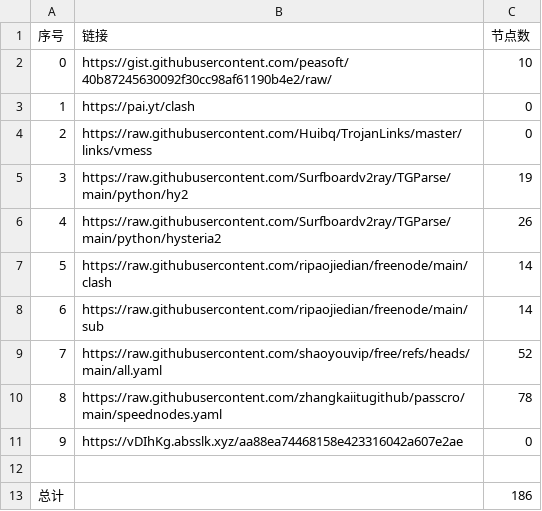
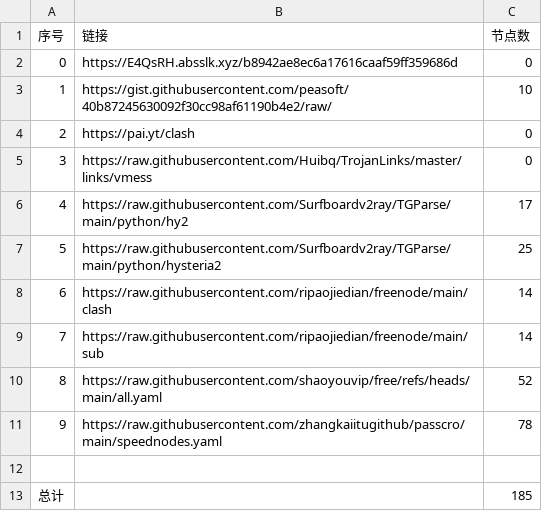
Before and after one commit to san-0595/NoMoreWalls, a CSV file: list_result.csv, drawn as a sheet; removed rows and columns are numbered as before the commit, all else as after; the diff names each change by its address in the sheet, - before the commit and + after, or states it on an @@ line.

```diff
--- a/list_result.csv
+++ b/list_result.csv
+row 2: 0 | https://E4QsRH.absslk.xyz/b8942ae8ec6a17616caaf59ff359686d | 0
@@ column A (序号) renumbered between rows 3 and 11 @@
-C6 (节点数): 19
+C6 (节点数): 17
-C7 (节点数): 26
+C7 (节点数): 25
-row 11: 9 | https://vDIhKg.absslk.xyz/aa88ea74468158e423316042a607e2ae | 0
-C13 (节点数): 186
+C13 (节点数): 185
```
Also changed, not shown: 8 other files.
